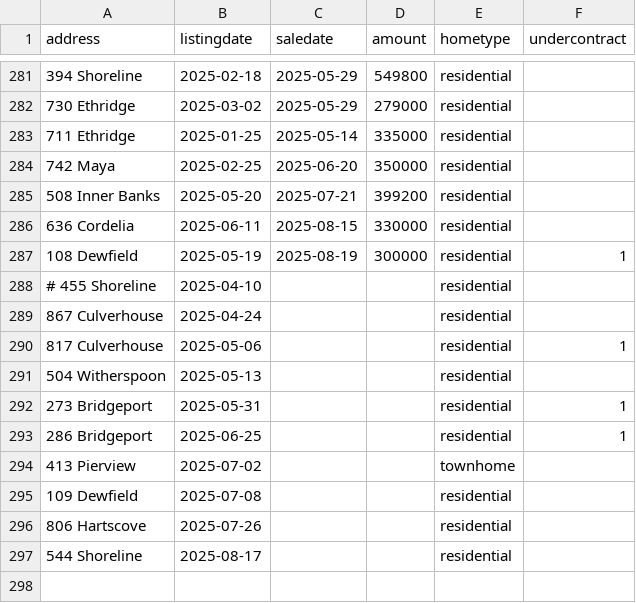
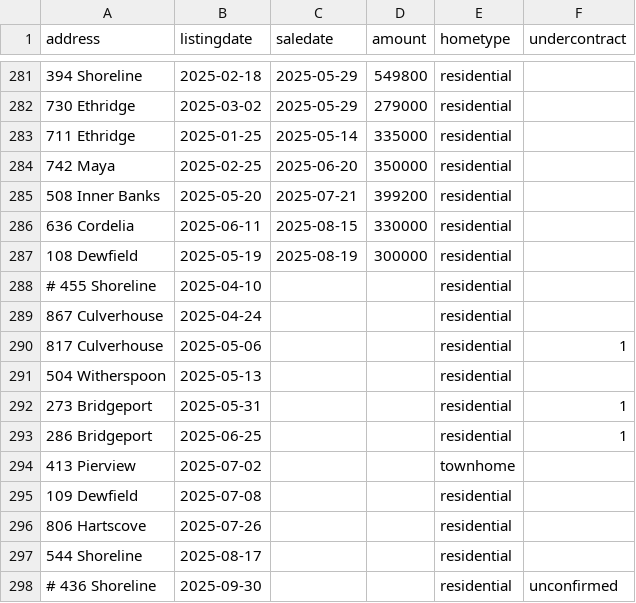
Before and after one commit to robhanssen/glenlake-homesales, a CSV file: sources/homesalesdata-source.csv, drawn as a sheet; only a part is shown, gaps mark what is left out.

Commit message:
updating file

```diff
--- a/sources/homesalesdata-source.csv
+++ b/sources/homesalesdata-source.csv
@@ -286,3 +286,3 @@
 636 Cordelia,2025-06-11,2025-08-15,330000,residential,
-108 Dewfield,2025-05-19,2025-08-19,300000,residential,1
+108 Dewfield,2025-05-19,2025-08-19,300000,residential,
 # 455 Shoreline,2025-04-10,,,residential,
@@ -297 +297,2 @@
 544 Shoreline,2025-08-17,,,residential,
+# 436 Shoreline,2025-09-30,,,residential,unconfirmed
```
